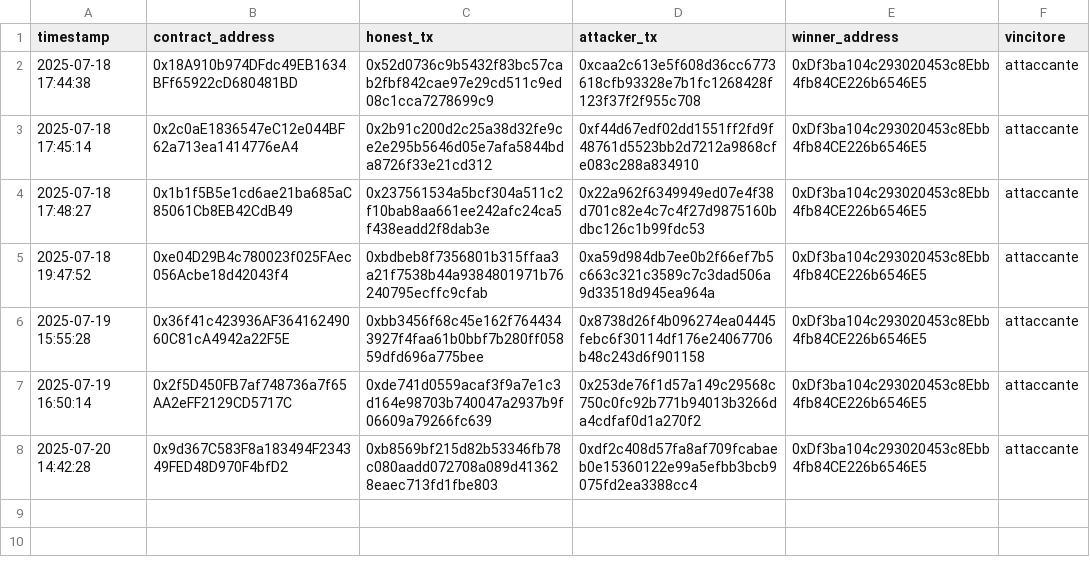
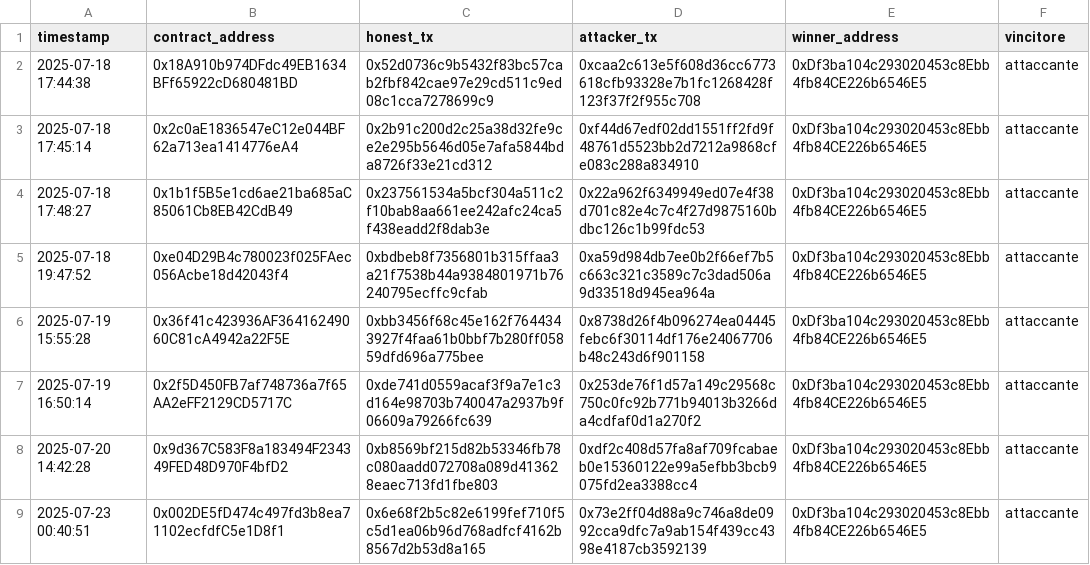
Before and after one commit to khibuss/BCSC2025, a CSV file: Front Running/FindThisHash/results.csv, drawn as a sheet; the diff names each change by its address in the sheet, - before the commit and + after, or states it on an @@ line.

```diff
--- a/Front Running/FindThisHash/results.csv
+++ b/Front Running/FindThisHash/results.csv
+row 9: 2025-07-23 00:40:51 | 0x002DE5fD474c497fd3b8ea71102ecfdfC5e1D8f1 | 0x6e68f2b5c82e6199fef710f5c5d1ea06b96d768adfcf4162b8567d2b53d8a165 | 0x73e2ff04d88a9c746a8de0992cca9dfc7a9ab154f439cc4398e4187cb3592139 | 0xDf3ba104c293020453c8Ebb4fb84CE226b6546E5 | attaccante
```
Also changed, not shown: 2 other files.
